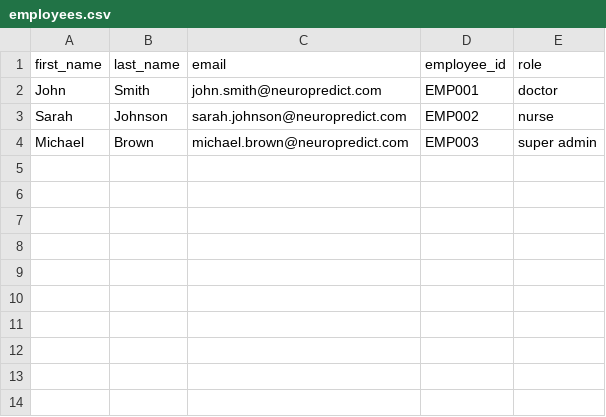
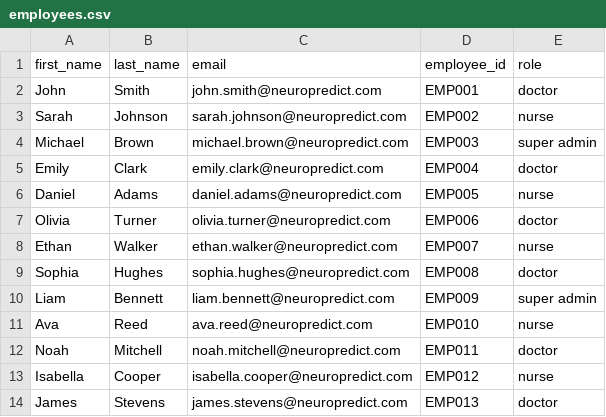
Before and after one commit to CS-LTU/com7033-assignment-AugustineMayaki, a CSV file: csv/employees.csv, drawn as a sheet; the diff names each change by its address in the sheet, - before the commit and + after, or states it on an @@ line.

```diff
--- a/csv/employees.csv
+++ b/csv/employees.csv
+row 5: Emily | Clark | emily.clark@neuropredict.com | EMP004 | doctor
+row 6: Daniel | Adams | daniel.adams@neuropredict.com | EMP005 | nurse
+row 7: Olivia | Turner | olivia.turner@neuropredict.com | EMP006 | doctor
+row 8: Ethan | Walker | ethan.walker@neuropredict.com | EMP007 | nurse
+row 9: Sophia | Hughes | sophia.hughes@neuropredict.com | EMP008 | doctor
+row 10: Liam | Bennett | liam.bennett@neuropredict.com | EMP009 | super admin
+row 11: Ava | Reed | ava.reed@neuropredict.com | EMP010 | nurse
+row 12: Noah | Mitchell | noah.mitchell@neuropredict.com | EMP011 | doctor
+row 13: Isabella | Cooper | isabella.cooper@neuropredict.com | EMP012 | nurse
+row 14: James | Stevens | james.stevens@neuropredict.com | EMP013 | doctor
```
Also changed, not shown: 3 other files.
